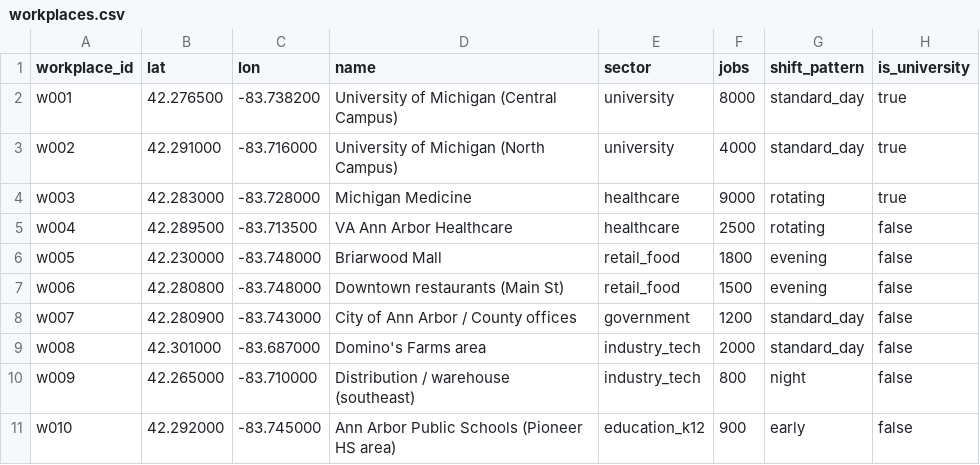
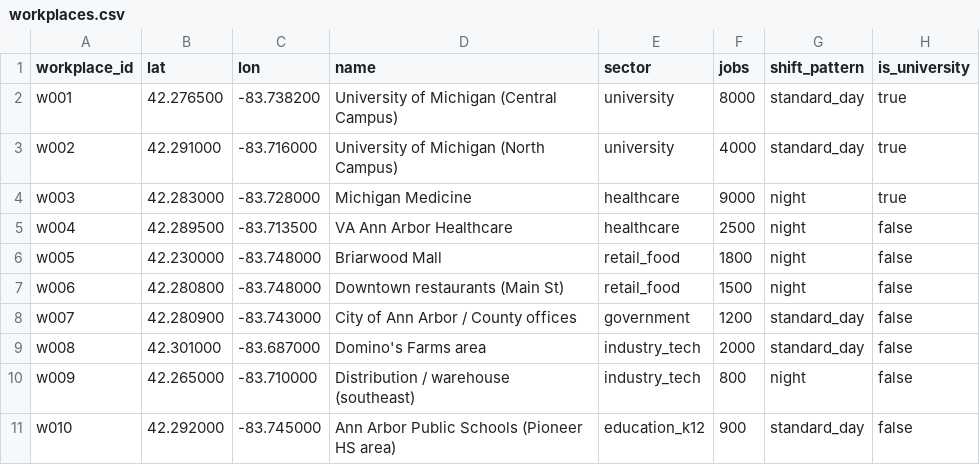
Before and after one commit to TegranGrigorian/psim, a CSV file: data/ann_arbor/workplaces.csv, drawn as a sheet.

Commit message:
Ann Arbor sample data: v1 shifts, represented population

```diff
--- a/data/ann_arbor/workplaces.csv
+++ b/data/ann_arbor/workplaces.csv
@@ -3,6 +3,6 @@ w001,42.276500,-83.738200,University of Michigan (Central Campus),university,800
 w002,42.291000,-83.716000,University of Michigan (North Campus),university,4000,standard_day,true
-w003,42.283000,-83.728000,Michigan Medicine,healthcare,9000,rotating,true
-w004,42.289500,-83.713500,VA Ann Arbor Healthcare,healthcare,2500,rotating,false
-w005,42.230000,-83.748000,Briarwood Mall,retail_food,1800,evening,false
-w006,42.280800,-83.748000,Downtown restaurants (Main St),retail_food,1500,evening,false
+w003,42.283000,-83.728000,Michigan Medicine,healthcare,9000,night,true
+w004,42.289500,-83.713500,VA Ann Arbor Healthcare,healthcare,2500,night,false
+w005,42.230000,-83.748000,Briarwood Mall,retail_food,1800,night,false
+w006,42.280800,-83.748000,Downtown restaurants (Main St),retail_food,1500,night,false
 w007,42.280900,-83.743000,City of Ann Arbor / County offices,government,1200,standard_day,false
@@ -10,2 +10,2 @@ w008,42.301000,-83.687000,Domino's Farms area,industry_tech,2000,standard_day,fa
 w009,42.265000,-83.710000,Distribution / warehouse (southeast),industry_tech,800,night,false
-w010,42.292000,-83.745000,Ann Arbor Public Schools (Pioneer HS area),education_k12,900,early,false
+w010,42.292000,-83.745000,Ann Arbor Public Schools (Pioneer HS area),education_k12,900,standard_day,false
```
Also changed, not shown: 1 other file.
